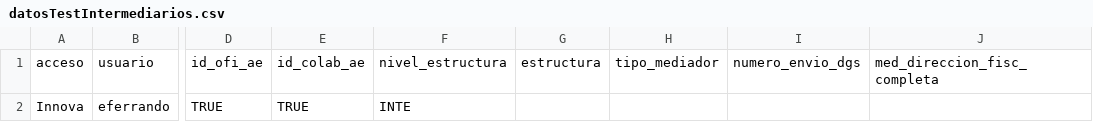
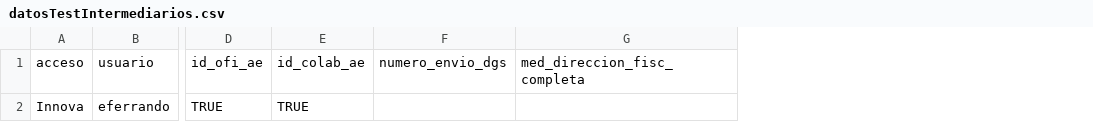
Before and after one commit to LinaMariaCM/automation-mdp, a CSV file: resources/datosTestIntermediarios.csv, drawn as a sheet; only a part is shown, gaps mark what is left out; the diff names each change by its address in the sheet, - before the commit and + after, or states it on an @@ line.

```diff
--- a/resources/datosTestIntermediarios.csv
+++ b/resources/datosTestIntermediarios.csv
-column F, rows 1-2: nivel_estructura | INTE
-column G, row 1: estructura
-column H, row 1: tipo_mediador
```
Also changed, not shown: 2 other files.
